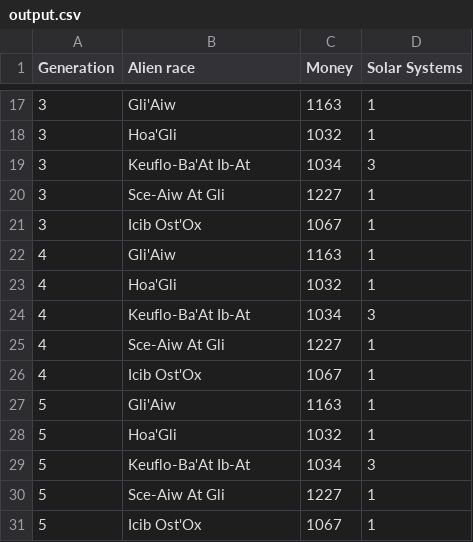
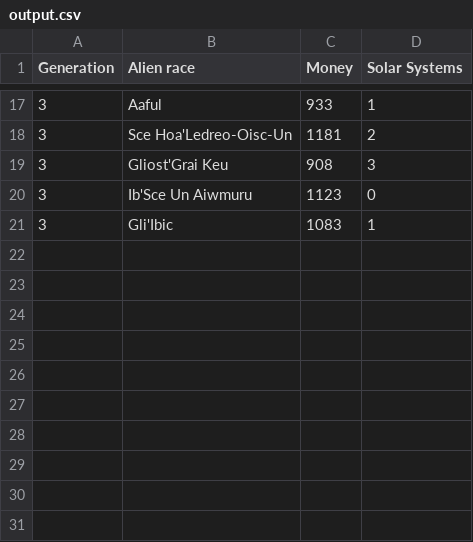
Before and after one commit to LUKIS123/SpaceSimulation, a CSV file: output.csv, drawn as a sheet; only a part is shown, gaps mark what is left out; removed rows and columns are numbered as before the commit, all else as after; the diff covers the shown part only; the diff names each change by its address in the sheet, - before the commit and + after, or states it on an @@ line.

```diff
--- a/output.csv
+++ b/output.csv
-B17 (Alien race): Gli'Aiw
+B17 (Alien race): Aaful
-C17 (Money): 1163
+C17 (Money): 933
-row 18: 3 | Hoa'Gli | 1032 | 1
+row 18: 3 | Sce Hoa'Ledreo-Oisc-Un | 1181 | 2
-B19 (Alien race): Keuflo-Ba'At Ib-At
+B19 (Alien race): Gliost'Grai Keu
-C19 (Money): 1034
+C19 (Money): 908
-row 20: 3 | Sce-Aiw At Gli | 1227 | 1
+row 20: 3 | Ib'Sce Un Aiwmuru | 1123 | 0
-B21 (Alien race): Icib Ost'Ox
+B21 (Alien race): Gli'Ibic
-C21 (Money): 1067
+C21 (Money): 1083
-row 22: 4 | Gli'Aiw | 1163 | 1
-row 23: 4 | Hoa'Gli | 1032 | 1
-row 24: 4 | Keuflo-Ba'At Ib-At | 1034 | 3
-row 25: 4 | Sce-Aiw At Gli | 1227 | 1
-row 26: 4 | Icib Ost'Ox | 1067 | 1
-row 27: 5 | Gli'Aiw | 1163 | 1
-row 28: 5 | Hoa'Gli | 1032 | 1
-row 29: 5 | Keuflo-Ba'At Ib-At | 1034 | 3
-row 30: 5 | Sce-Aiw At Gli | 1227 | 1
-row 31: 5 | Icib Ost'Ox | 1067 | 1
```
Also changed, not shown: 6 added rows, 6 removed rows and 19 edited cells elsewhere in this file, 1 other file.
